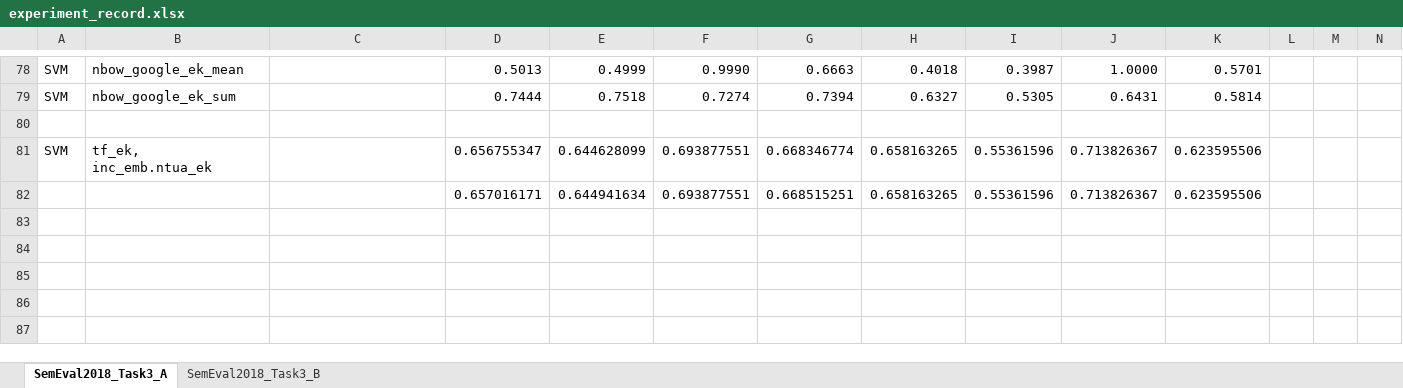
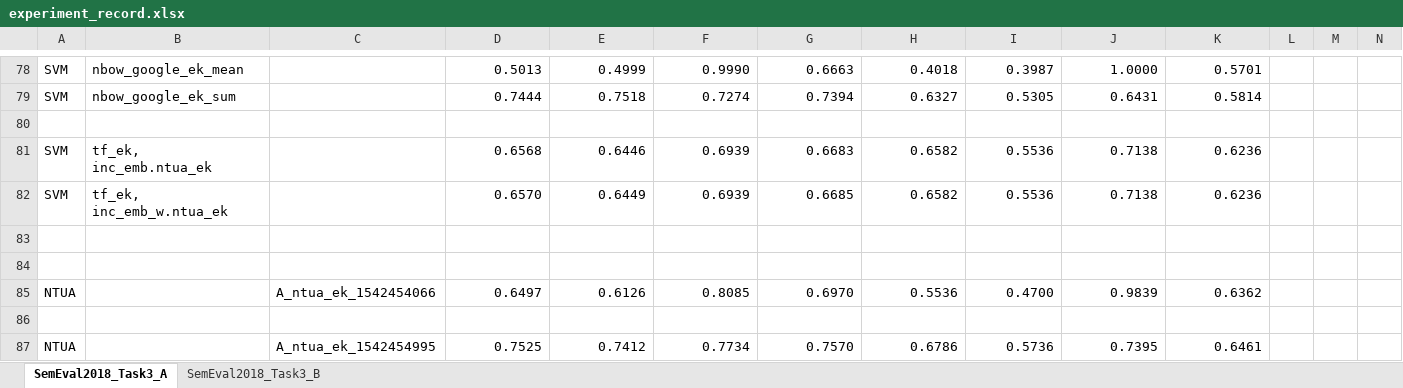
Before and after one commit to liangxh/irony_detection, an Excel workbook: experiment_record.xlsx, sheet SemEval2018_Task3_A, drawn as a sheet; only a part is shown, gaps mark what is left out; values as stored, in another font and other column widths than the file's, no borders; addresses are those after the commit; rows hold the shown columns only; the diff names each change by its address in the sheet, - before the commit and + after, or states it on an @@ line.

```diff
--- a/experiment_record.xlsx (sheet SemEval2018_Task3_A)
+++ b/experiment_record.xlsx (sheet SemEval2018_Task3_A)
+row 81: SVM | tf_ek, inc_emb.ntua_ek |  | 0.6568 | 0.6446 | 0.6939 | 0.6683 | 0.6582 | 0.5536 | 0.7138 | 0.6236
+row 82: SVM | tf_ek, inc_emb_w.ntua_ek |  | 0.6570 | 0.6449 | 0.6939 | 0.6685 | 0.6582 | 0.5536 | 0.7138 | 0.6236
-row 83: SVM | tf_ek, inc_emb.ntua_ek |  | 0.656755347 | 0.644628099 | 0.693877551 | 0.668346774 | 0.658163265 | 0.55361596 | 0.713826367 | 0.623595506
+row 83: (empty)
-row 84:  |  |  | 0.657016171 | 0.644941634 | 0.693877551 | 0.668515251 | 0.658163265 | 0.55361596 | 0.713826367 | 0.623595506
+row 84: (empty)
+row 85: NTUA |  | A_ntua_ek_1542454066 | 0.6497 | 0.6126 | 0.8085 | 0.6970 | 0.5536 | 0.4700 | 0.9839 | 0.6362
+row 86: (empty)
+row 87: NTUA |  | A_ntua_ek_1542454995 | 0.7525 | 0.7412 | 0.7734 | 0.7570 | 0.6786 | 0.5736 | 0.7395 | 0.6461
```
Also changed, not shown: sheet SemEval2018_Task3_B.
